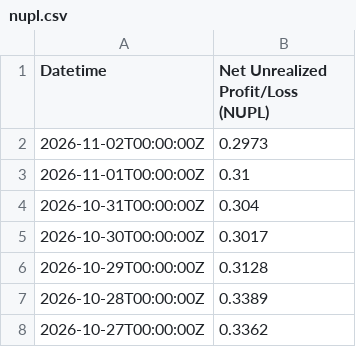
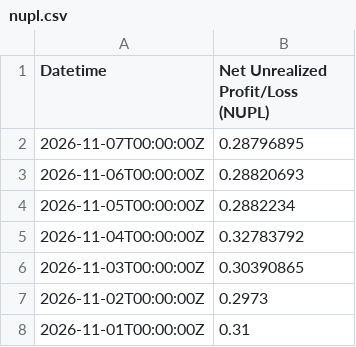
Before and after one commit to hhysteric/btc-momentum-pro, a CSV file: data/nupl.csv, drawn as a sheet; only a part is shown; the shorter side is filled out with more unchanged rows; the diff names each change by its address in the sheet, - before the commit and + after, or states it on an @@ line.

```diff
--- a/data/nupl.csv
+++ b/data/nupl.csv
+row 2: 2026-11-07T00:00:00Z | 0.28796895
+row 3: 2026-11-06T00:00:00Z | 0.28820693
+row 4: 2026-11-05T00:00:00Z | 0.2882234
+row 5: 2026-11-04T00:00:00Z | 0.32783792
+row 6: 2026-11-03T00:00:00Z | 0.30390865
```
Also changed, not shown: data/mvrv.csv, data/realized_price.csv, 3 other files.
